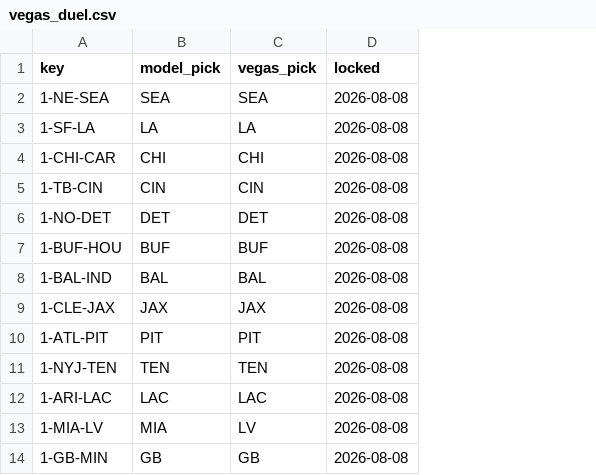
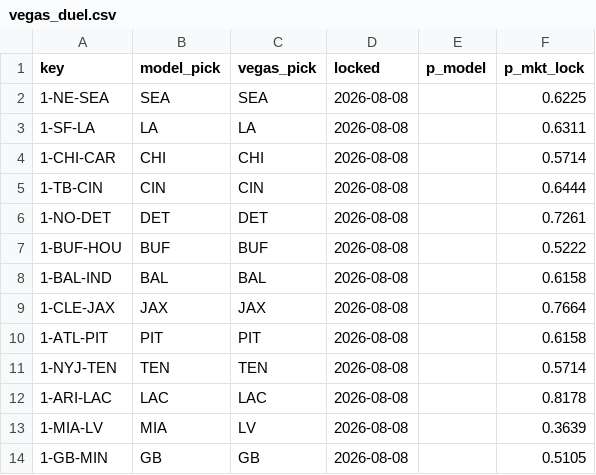
Before and after one commit to Cako18/gridiron-data, a CSV file: data/vegas_duel.csv, drawn as a sheet; only a part is shown; the diff names each change by its address in the sheet, - before the commit and + after, or states it on an @@ line.

```diff
--- a/data/vegas_duel.csv
+++ b/data/vegas_duel.csv
+column E (p_model), empty
+column F (p_mkt_lock), rows 2-14: 0.6225 | 0.6311 | 0.5714 | 0.6444 | 0.7261 | 0.5222 | 0.6158 | 0.7664 | 0.6158 | 0.5714 | 0.8178 | 0.3639 | 0.5105
```
Also changed, not shown: 3 other files.
